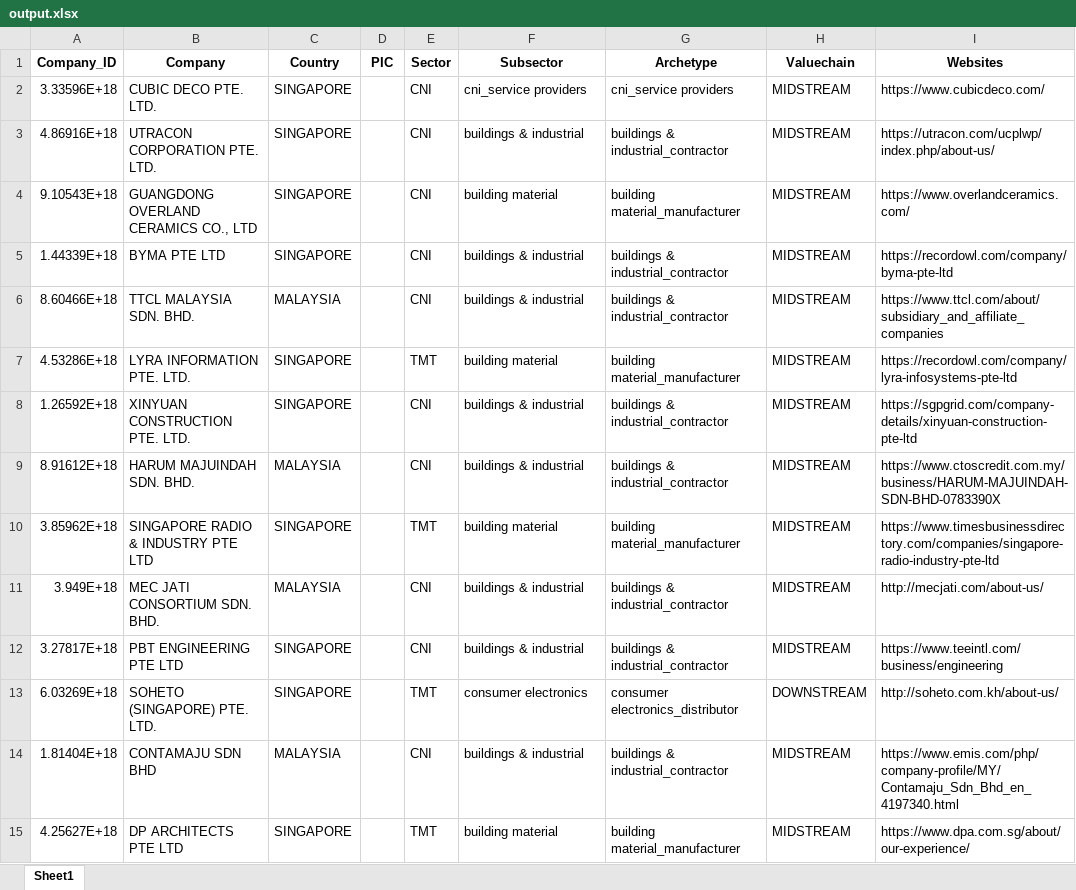
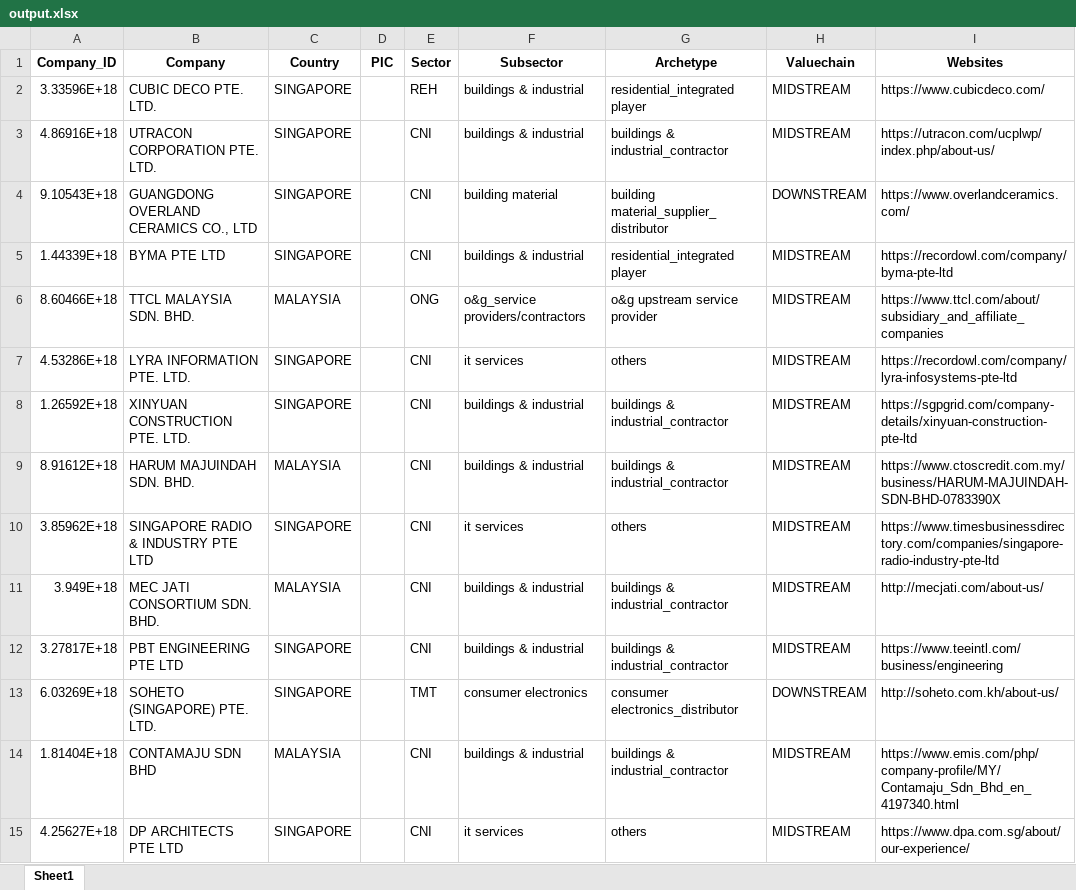
Before and after one commit to ngzhankang/finalYearProjectUOB, an Excel workbook: engine/files/output.xlsx, sheet Sheet1, drawn as a sheet; only a part is shown; values as stored, in another font and other column widths than the file's, no borders; the diff covers the shown part only; the diff names each change by its address in the sheet, - before the commit and + after, or states it on an @@ line.

```diff
--- a/engine/files/output.xlsx (sheet Sheet1)
+++ b/engine/files/output.xlsx (sheet Sheet1)
-E2 (Sector): CNI
+E2 (Sector): REH
-F2 (Subsector): cni_service providers
+F2 (Subsector): buildings & industrial
-G2 (Archetype): cni_service providers
+G2 (Archetype): residential_integrated player
-G4 (Archetype): building material_manufacturer
+G4 (Archetype): building material_supplier_distributor
-H4 (Valuechain): MIDSTREAM
+H4 (Valuechain): DOWNSTREAM
-G5 (Archetype): buildings & industrial_contractor
+G5 (Archetype): residential_integrated player
-E6 (Sector): CNI
+E6 (Sector): ONG
-F6 (Subsector): buildings & industrial
+F6 (Subsector): o&g_service providers/contractors
-G6 (Archetype): buildings & industrial_contractor
+G6 (Archetype): o&g upstream service provider
-E7 (Sector): TMT
+E7 (Sector): CNI
-F7 (Subsector): building material
+F7 (Subsector): it services
-G7 (Archetype): building material_manufacturer
+G7 (Archetype): others
-E10 (Sector): TMT
+E10 (Sector): CNI
-F10 (Subsector): building material
+F10 (Subsector): it services
-G10 (Archetype): building material_manufacturer
+G10 (Archetype): others
-E15 (Sector): TMT
+E15 (Sector): CNI
-F15 (Subsector): building material
+F15 (Subsector): it services
-G15 (Archetype): building material_manufacturer
+G15 (Archetype): others
```
Also changed, not shown: 18 edited cells elsewhere in this sheet.
